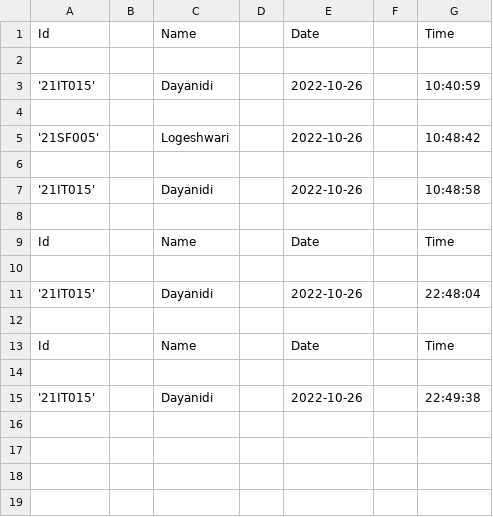
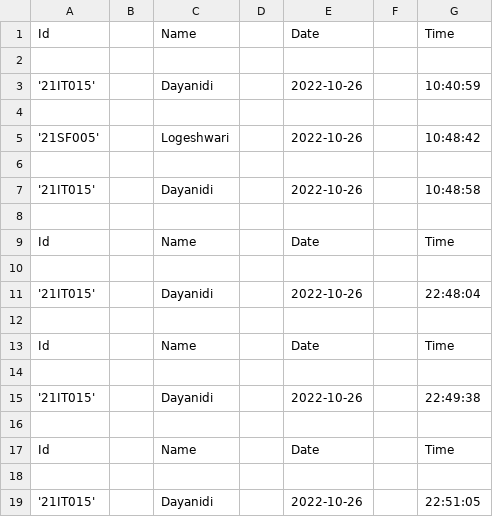
Before and after one commit to dayanidicode/tele, a CSV file: Attendance.csv, drawn as a sheet; the diff names each change by its address in the sheet, - before the commit and + after, or states it on an @@ line.

Commit message:
committing files

```diff
--- a/Attendance.csv
+++ b/Attendance.csv
+row 16: (empty)
+row 17: Id |  | Name |  | Date |  | Time
+row 18: (empty)
+row 19: '21IT015' |  | Dayanidi |  | 2022-10-26 |  | 22:51:05
```
